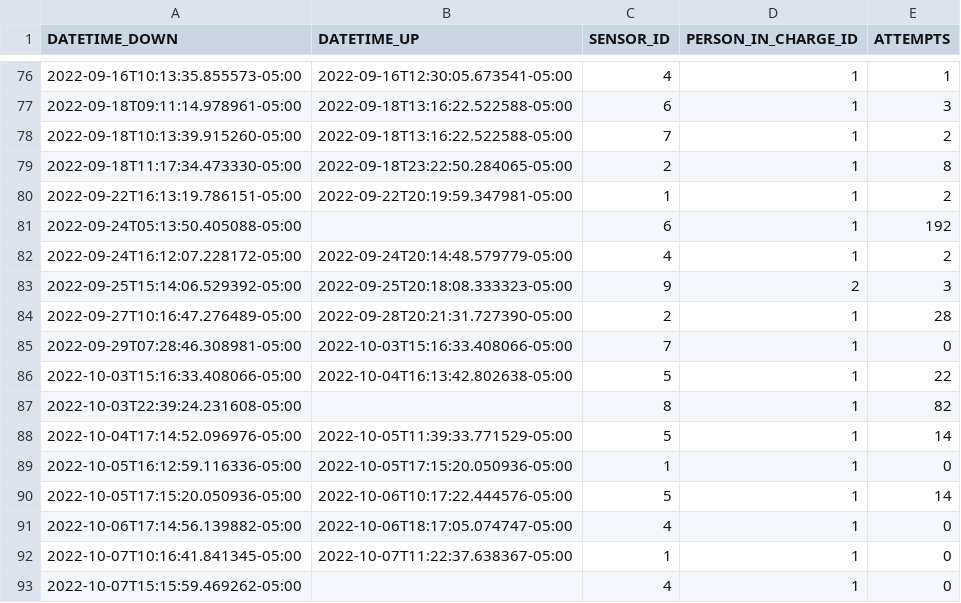
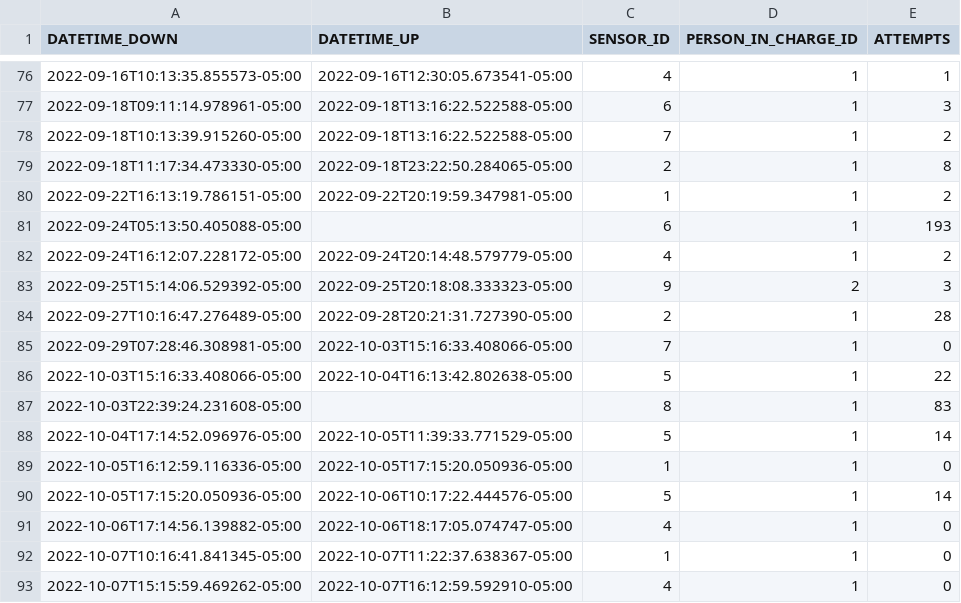
Before and after one commit to sebaxtian/tangara-email-notifications, a CSV file: output/sensors_status.csv, drawn as a sheet; only a part is shown, gaps mark what is left out.

```diff
--- a/output/sensors_status.csv
+++ b/output/sensors_status.csv
@@ -80,3 +80,3 @@ DATETIME_DOWN,DATETIME_UP,SENSOR_ID,PERSON_IN_CHARGE_ID,ATTEMPTS
 2022-09-22T16:13:19.786151-05:00,2022-09-22T20:19:59.347981-05:00,1,1,2
-2022-09-24T05:13:50.405088-05:00,,6,1,192
+2022-09-24T05:13:50.405088-05:00,,6,1,193
 2022-09-24T16:12:07.228172-05:00,2022-09-24T20:14:48.579779-05:00,4,1,2
@@ -86,3 +86,3 @@ DATETIME_DOWN,DATETIME_UP,SENSOR_ID,PERSON_IN_CHARGE_ID,ATTEMPTS
 2022-10-03T15:16:33.408066-05:00,2022-10-04T16:13:42.802638-05:00,5,1,22
-2022-10-03T22:39:24.231608-05:00,,8,1,82
+2022-10-03T22:39:24.231608-05:00,,8,1,83
 2022-10-04T17:14:52.096976-05:00,2022-10-05T11:39:33.771529-05:00,5,1,14
@@ -92,2 +92,2 @@ DATETIME_DOWN,DATETIME_UP,SENSOR_ID,PERSON_IN_CHARGE_ID,ATTEMPTS
 2022-10-07T10:16:41.841345-05:00,2022-10-07T11:22:37.638367-05:00,1,1,0
-2022-10-07T15:15:59.469262-05:00,,4,1,0
+2022-10-07T15:15:59.469262-05:00,2022-10-07T16:12:59.592910-05:00,4,1,0
```
Also changed, not shown: 1 other file.
